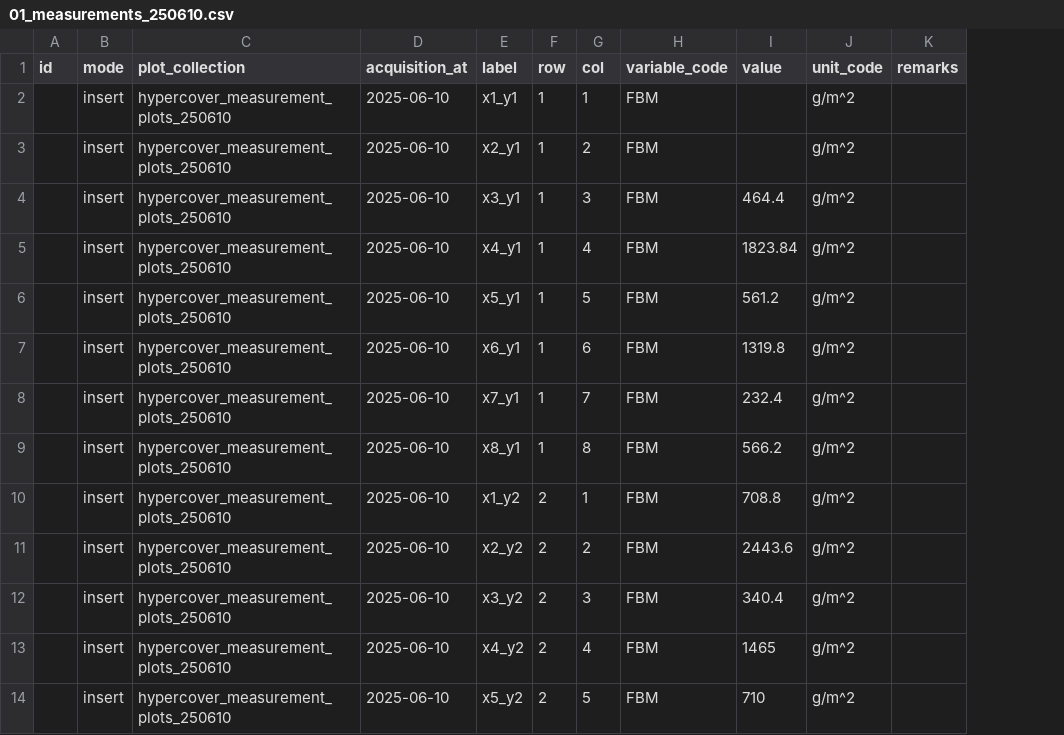
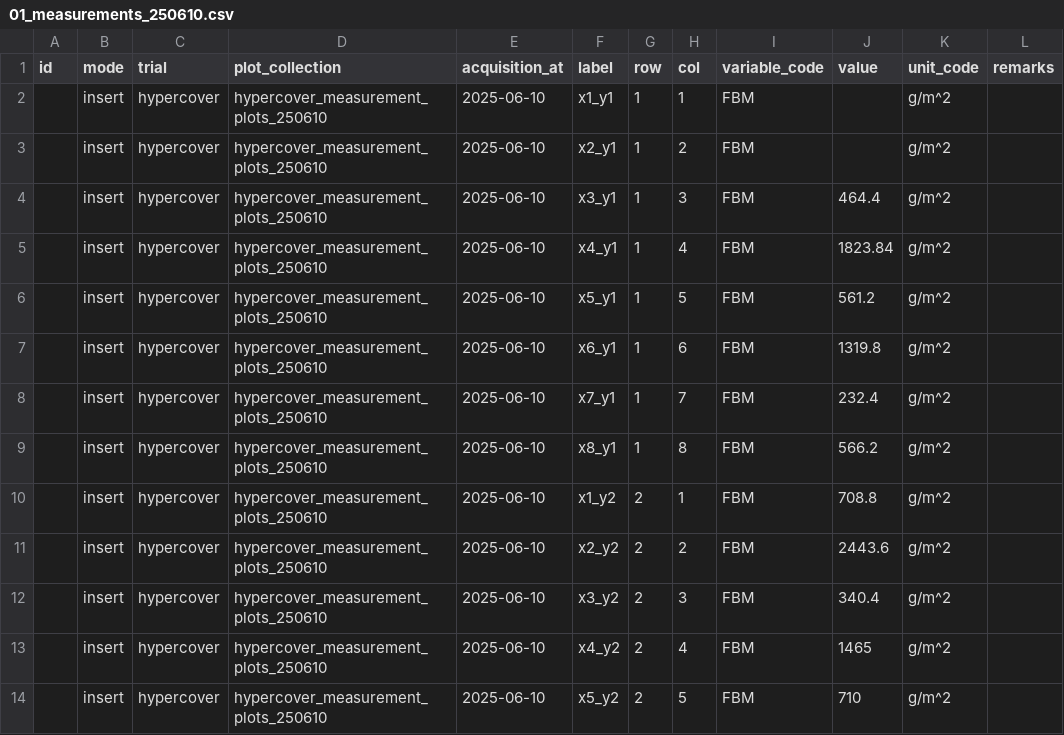
Before and after one commit to EOA-team/035_phenobase, a CSV file: seeds/hypercover/02_trial/04_measurements/01_measurements_250610.csv, drawn as a sheet; only a part is shown; the diff names each change by its address in the sheet, - before the commit and + after, or states it on an @@ line.

Commit message:
chore: added trial to fact tables

```diff
--- a/seeds/hypercover/02_trial/04_measurements/01_measurements_250610.csv
+++ b/seeds/hypercover/02_trial/04_measurements/01_measurements_250610.csv
+column C (trial), rows 2-14: all hypercover
```
Also changed, not shown: seeds/hypercover/02_trial/02_treatment_event.csv, seeds/hypercover/02_trial/04_measurements/02_measurements_250619.csv, 5 other files.
